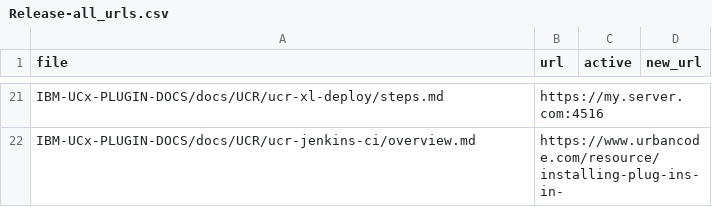
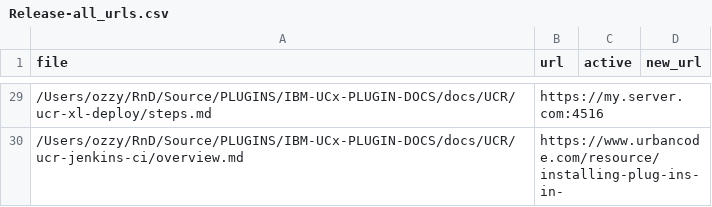
Before and after one commit to osmanburucu-ibm/helper_scripts, a CSV file: uc_dot_com_migration/exports/Release-all_urls.csv, drawn as a sheet; only a part is shown, gaps mark what is left out; addresses are those after the commit; the diff covers the shown part only; the diff names each change by its address in the sheet, - before the commit and + after, or states it on an @@ line.

```diff
--- a/uc_dot_com_migration/exports/Release-all_urls.csv
+++ b/uc_dot_com_migration/exports/Release-all_urls.csv
-A29 (file): IBM-UCx-PLUGIN-DOCS/docs/UCR/ucr-xl-deploy/steps.md
+A29 (file): /Users/ozzy/RnD/Source/PLUGINS/IBM-UCx-PLUGIN-DOCS/docs/UCR/ucr-xl-deploy/steps.md
-A30 (file): IBM-UCx-PLUGIN-DOCS/docs/UCR/ucr-jenkins-ci/overview.md
+A30 (file): /Users/ozzy/RnD/Source/PLUGINS/IBM-UCx-PLUGIN-DOCS/docs/UCR/ucr-jenkins-ci/overview.md
```
Also changed, not shown: 8 added rows and 19 edited cells elsewhere in this file, uc_dot_com_migration/exports/Build-all_urls.csv, 3 other files.
